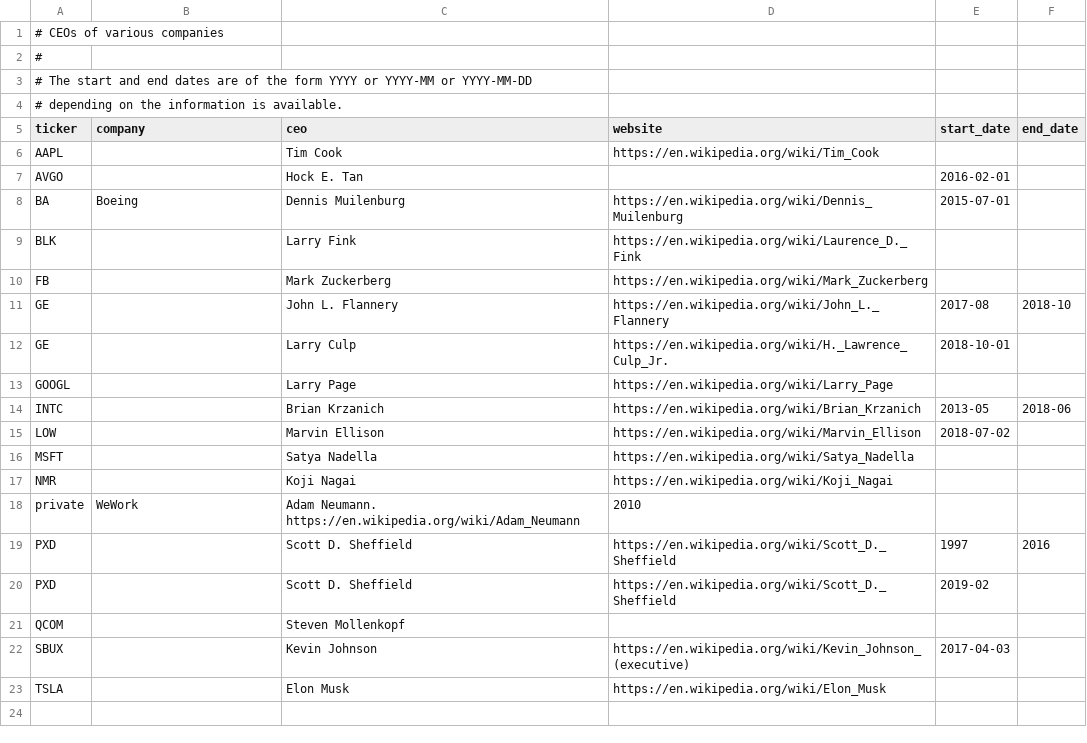
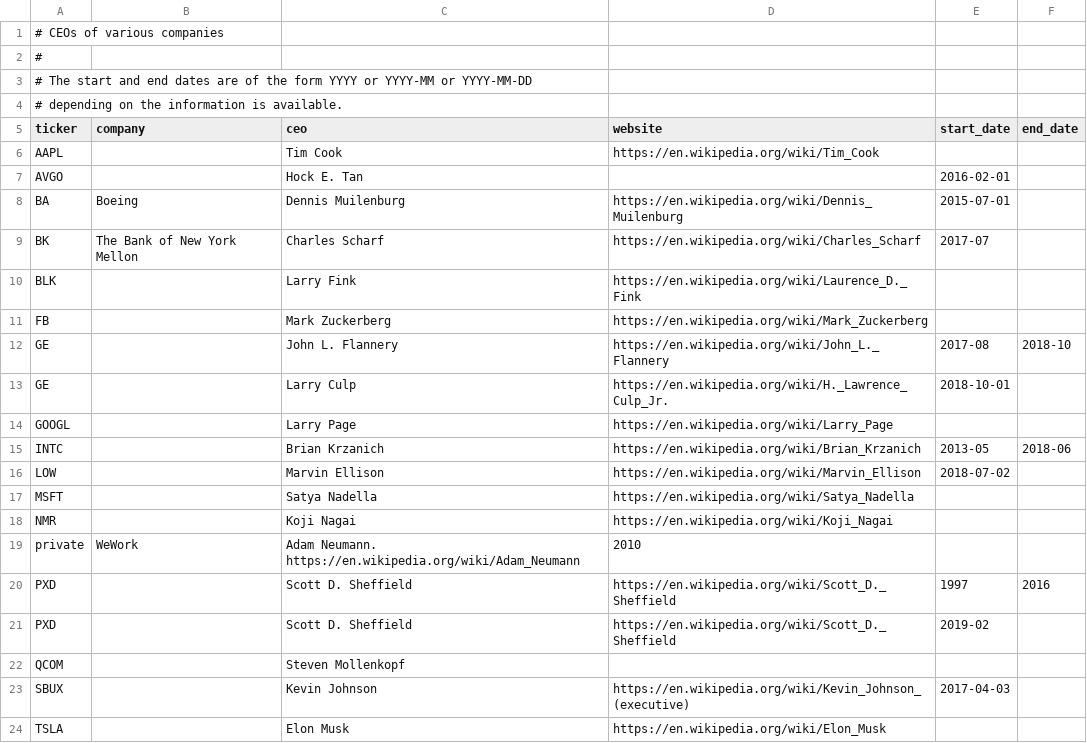
Before and after one commit to KamarajuKusumanchi/market_data, a CSV file: company_details/ceo.csv, drawn as a sheet; the diff names each change by its address in the sheet, - before the commit and + after, or states it on an @@ line.

```diff
--- a/company_details/ceo.csv
+++ b/company_details/ceo.csv
+row 9: BK | The Bank of New York Mellon | Charles Scharf | https://en.wikipedia.org/wiki/Charles_Scharf | 2017-07
```
Also changed, not shown: company_details/company_names.csv, company_details/wikipedia_link.csv.
